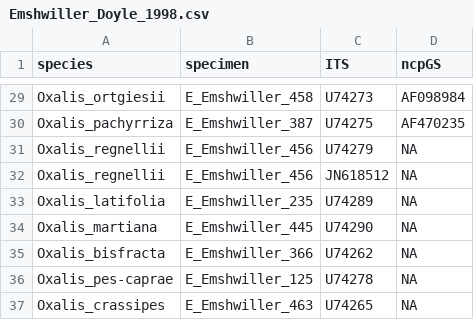
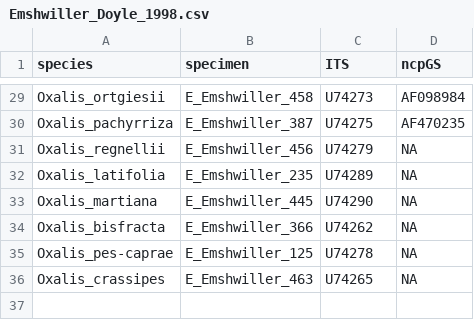
Before and after one commit to eknery/Oxalis_phylogenetics, a CSV file: 0_accessions/Emshwiller_Doyle_1998.csv, drawn as a sheet; only a part is shown, gaps mark what is left out; the diff names each change by its address in the sheet, - before the commit and + after, or states it on an @@ line.

Commit message:
Update Emshwiller_Doyle_1998.csv

```diff
--- a/0_accessions/Emshwiller_Doyle_1998.csv
+++ b/0_accessions/Emshwiller_Doyle_1998.csv
-row 32: Oxalis_regnellii | E_Emshwiller_456 | JN618512 | NA
```
